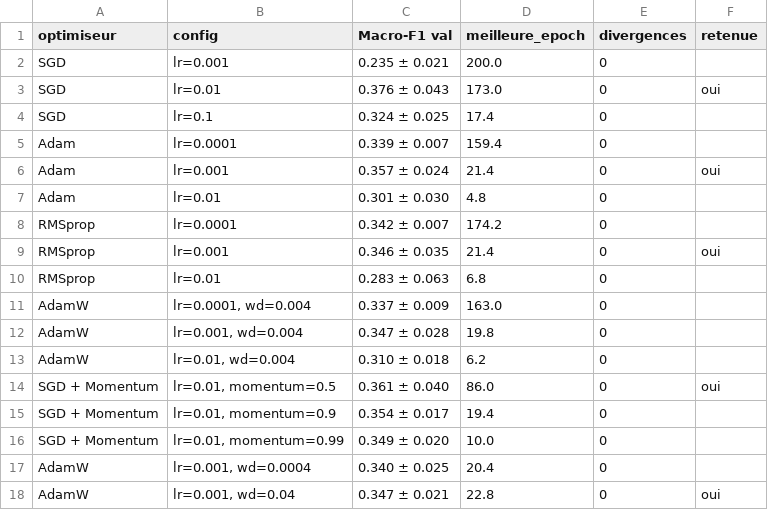
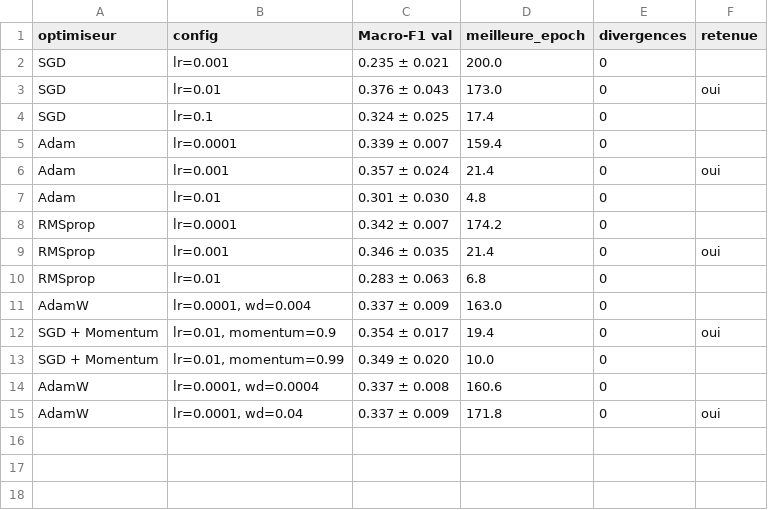
Before and after one commit to DanielYahiri/school-project, a CSV file: resultats/experience_B/reglage_recapitulatif.csv, drawn as a sheet.

```diff
--- a/resultats/experience_B/reglage_recapitulatif.csv
+++ b/resultats/experience_B/reglage_recapitulatif.csv
@@ -11,8 +11,5 @@ RMSprop,lr=0.01,0.283 ± 0.063,6.8,0,
 AdamW,"lr=0.0001, wd=0.004",0.337 ± 0.009,163.0,0,
-AdamW,"lr=0.001, wd=0.004",0.347 ± 0.028,19.8,0,
-AdamW,"lr=0.01, wd=0.004",0.310 ± 0.018,6.2,0,
-SGD + Momentum,"lr=0.01, momentum=0.5",0.361 ± 0.040,86.0,0,oui
-SGD + Momentum,"lr=0.01, momentum=0.9",0.354 ± 0.017,19.4,0,
+SGD + Momentum,"lr=0.01, momentum=0.9",0.354 ± 0.017,19.4,0,oui
 SGD + Momentum,"lr=0.01, momentum=0.99",0.349 ± 0.020,10.0,0,
-AdamW,"lr=0.001, wd=0.0004",0.340 ± 0.025,20.4,0,
-AdamW,"lr=0.001, wd=0.04",0.347 ± 0.021,22.8,0,oui
+AdamW,"lr=0.0001, wd=0.0004",0.337 ± 0.008,160.6,0,
+AdamW,"lr=0.0001, wd=0.04",0.337 ± 0.009,171.8,0,oui
```
Also changed, not shown: resultats/experience_A/recapitulatif_architectures.csv, resultats/experience_A/resultats_detailles.csv, 6 other files.
